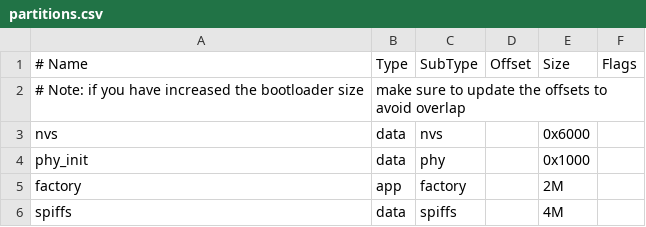
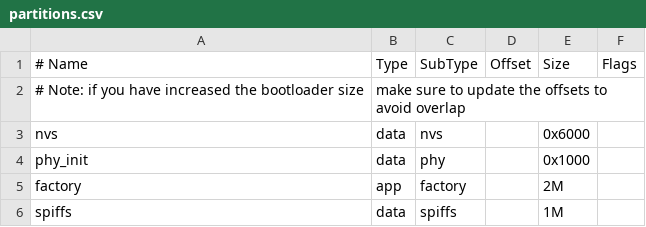
Before and after one commit to quillgen/esp32-agent, a CSV file: partitions.csv, drawn as a sheet.

```diff
--- a/partitions.csv
+++ b/partitions.csv
@@ -5,2 +5,2 @@ phy_init, data, phy,     ,      0x1000,
 factory,  app,  factory, ,      2M,
-spiffs,   data, spiffs,  ,      4M,
+spiffs,   data, spiffs,  ,      1M,
```
Also changed, not shown: 6 other files.
